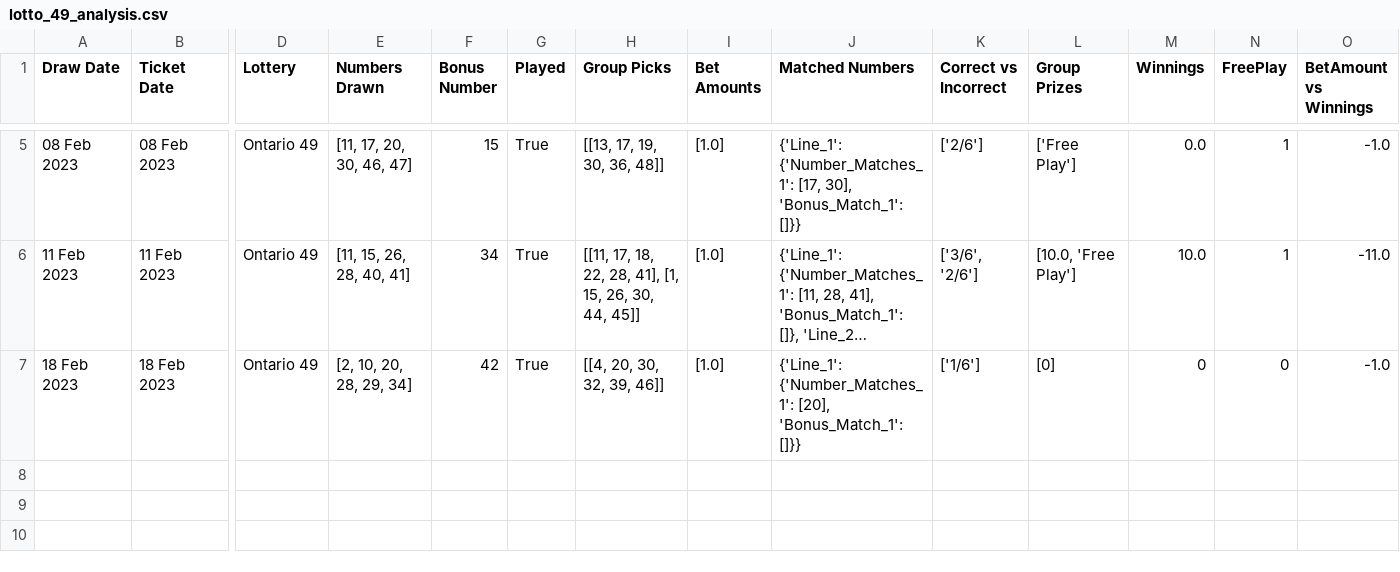
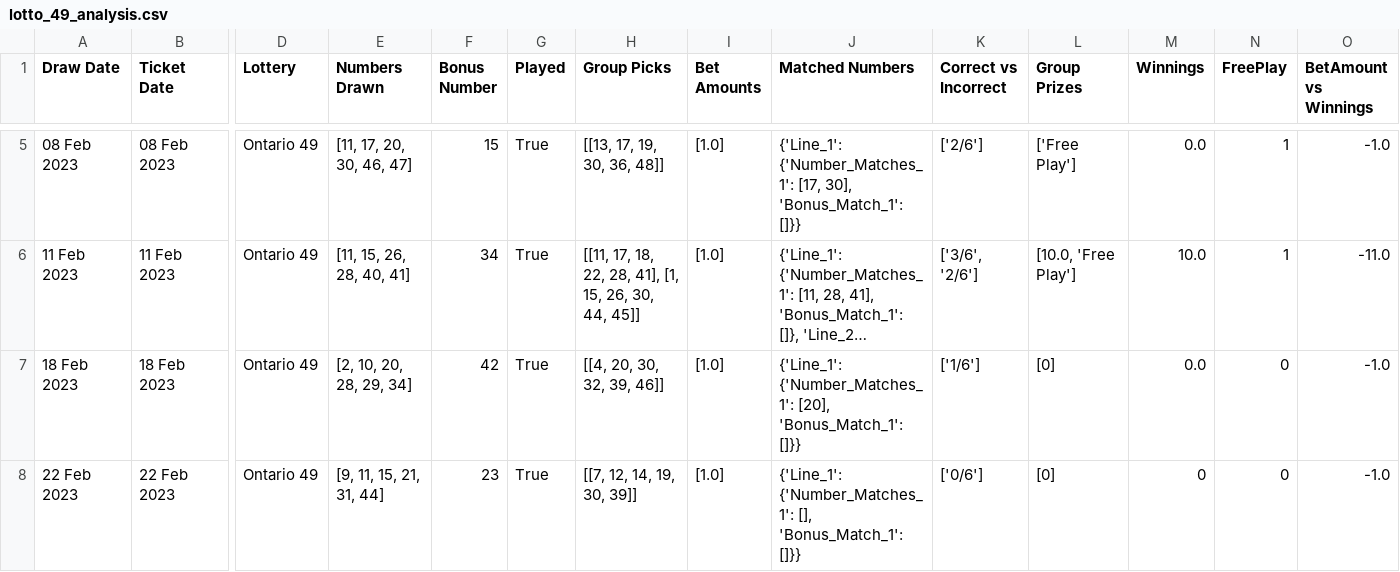
Before and after one commit to Peterstangolis/lotto_max_analysis, a CSV file: data/lotto_49_analysis.csv, drawn as a sheet; only a part is shown, gaps mark what is left out; long unchanged cells end in …; rows hold the shown columns only; the diff names each change by its address in the sheet, - before the commit and + after, or states it on an @@ line.

Commit message:
update numbers

```diff
--- a/data/lotto_49_analysis.csv
+++ b/data/lotto_49_analysis.csv
-M7 (Winnings): 0
+M7 (Winnings): 0.0
+row 8: 22 Feb 2023 | 22 Feb 2023 | Ontario 49 | [9, 11, 15, 21, 31, 44] | 23 | True | [[7, 12, 14, 19, 30, 39]] | [1.0] | {'Line_1': {'Number_Matches_1': [], 'Bonus_Match_1': []}} | ['0/6'] | [0] | 0 | 0 | -1.0
```
Also changed, not shown: data/lotto_649_analysis.csv, 2 other files.
